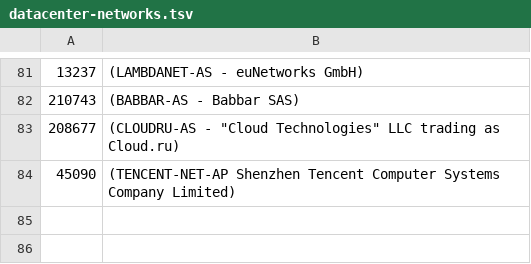
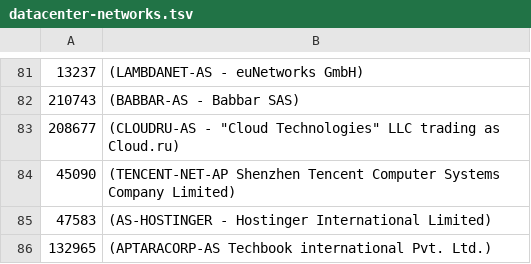
Before and after one commit to ilri/rmg-ansible-public, a TSV file: scripts/datacenter-networks.tsv, drawn as a sheet; only a part is shown, gaps mark what is left out.

Commit message:
scripts/datacenter-networks.tsv: add two more networks

```diff
--- a/scripts/datacenter-networks.tsv
+++ b/scripts/datacenter-networks.tsv
@@ -84 +84,3 @@
 45090	(TENCENT-NET-AP Shenzhen Tencent Computer Systems Company Limited)
+47583	(AS-HOSTINGER - Hostinger International Limited)
+132965	(APTARACORP-AS Techbook international Pvt. Ltd.)
```
